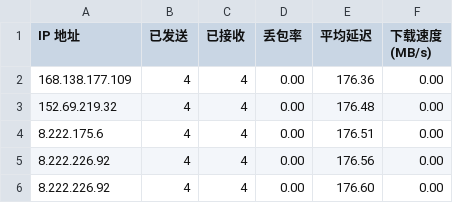
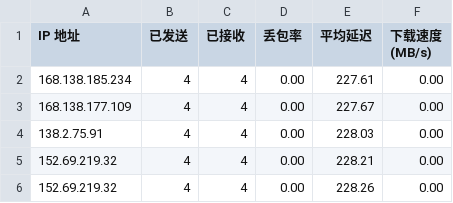
Before and after one commit to wzwmao/CFCDN-Auto, a CSV file: CloudflareST/sg.csv, drawn as a sheet.

```diff
--- a/CloudflareST/sg.csv
+++ b/CloudflareST/sg.csv
@@ -1,6 +1,6 @@
 IP 地址,已发送,已接收,丢包率,平均延迟,下载速度 (MB/s)
-168.138.177.109,4,4,0.00,176.36,0.00
-152.69.219.32,4,4,0.00,176.48,0.00
-8.222.175.6,4,4,0.00,176.51,0.00
-8.222.226.92,4,4,0.00,176.56,0.00
-8.222.226.92,4,4,0.00,176.60,0.00
+168.138.185.234,4,4,0.00,227.61,0.00
+168.138.177.109,4,4,0.00,227.67,0.00
+138.2.75.91,4,4,0.00,228.03,0.00
+152.69.219.32,4,4,0.00,228.21,0.00
+152.69.219.32,4,4,0.00,228.26,0.00
```
Also changed, not shown: 1 other file.
